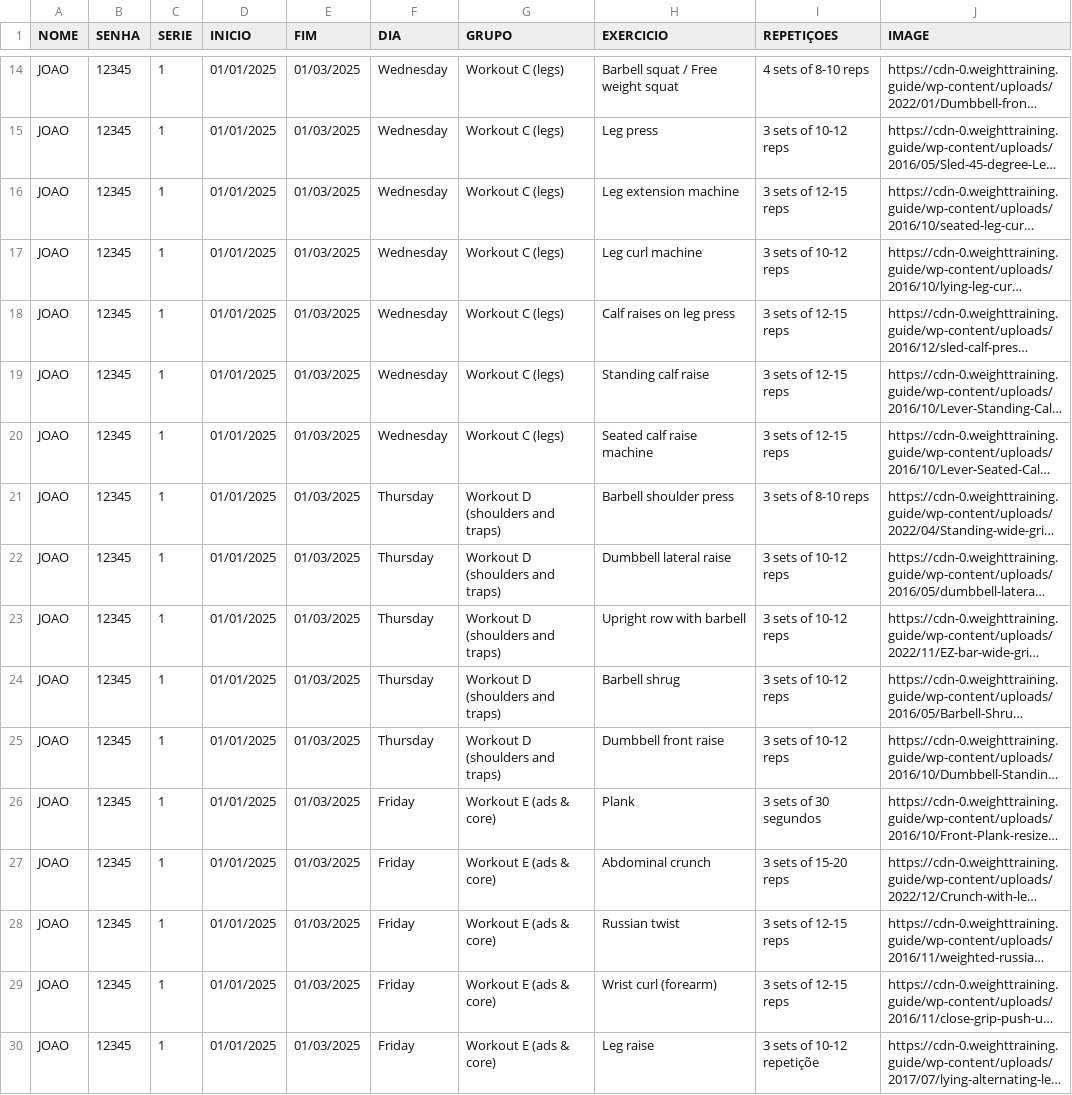
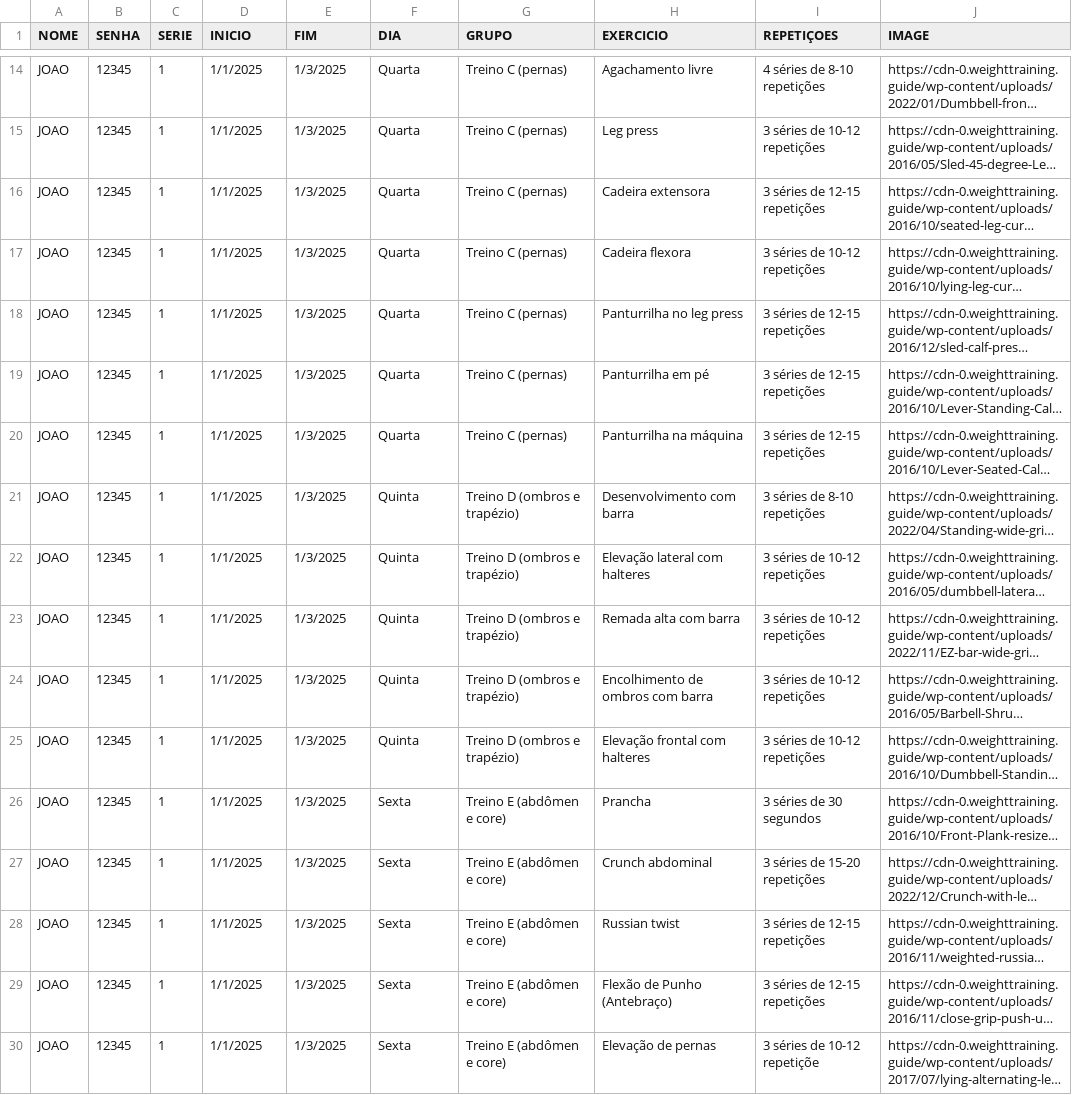
Before and after one commit to donizettirs/fitapp, a CSV file: TREINO_BASICO_PICS_2.csv, drawn as a sheet; only a part is shown, gaps mark what is left out; long unchanged cells end in …; the diff covers the shown part only; the diff names each change by its address in the sheet, - before the commit and + after, or states it on an @@ line.

```diff
--- a/TREINO_BASICO_PICS_2.csv
+++ b/TREINO_BASICO_PICS_2.csv
-D14:D30 (INICIO): 01/01/2025
+D14:D30 (INICIO): 1/1/2025
-E14:E30 (FIM): 01/03/2025
+E14:E30 (FIM): 1/3/2025
-F14:F20 (DIA): Wednesday
+F14:F20 (DIA): Quarta
-G14:G20 (GRUPO): Workout C (legs)
+G14:G20 (GRUPO): Treino C (pernas)
-H14 (EXERCICIO): Barbell squat / Free weight squat
+H14 (EXERCICIO): Agachamento livre
-I14 (REPETIÇOES): 4 sets of 8-10 reps
+I14 (REPETIÇOES): 4 séries de 8-10 repetições
-I15 (REPETIÇOES): 3 sets of 10-12 reps
+I15 (REPETIÇOES): 3 séries de 10-12 repetições
-H16 (EXERCICIO): Leg extension machine
+H16 (EXERCICIO): Cadeira extensora
-I16 (REPETIÇOES): 3 sets of 12-15 reps
+I16 (REPETIÇOES): 3 séries de 12-15 repetições
-H17 (EXERCICIO): Leg curl machine
+H17 (EXERCICIO): Cadeira flexora
-I17 (REPETIÇOES): 3 sets of 10-12 reps
+I17 (REPETIÇOES): 3 séries de 10-12 repetições
-H18 (EXERCICIO): Calf raises on leg press
+H18 (EXERCICIO): Panturrilha no leg press
-I18:I20 (REPETIÇOES): 3 sets of 12-15 reps
+I18:I20 (REPETIÇOES): 3 séries de 12-15 repetições
-H19 (EXERCICIO): Standing calf raise
+H19 (EXERCICIO): Panturrilha em pé
-H20 (EXERCICIO): Seated calf raise machine
+H20 (EXERCICIO): Panturrilha na máquina
-F21:F25 (DIA): Thursday
+F21:F25 (DIA): Quinta
-G21:G25 (GRUPO): Workout D (shoulders and traps)
+G21:G25 (GRUPO): Treino D (ombros e trapézio)
-H21 (EXERCICIO): Barbell shoulder press
+H21 (EXERCICIO): Desenvolvimento com barra
-I21 (REPETIÇOES): 3 sets of 8-10 reps
+I21 (REPETIÇOES): 3 séries de 8-10 repetições
-H22 (EXERCICIO): Dumbbell lateral raise
+H22 (EXERCICIO): Elevação lateral com halteres
-I22:I25 (REPETIÇOES): 3 sets of 10-12 reps
+I22:I25 (REPETIÇOES): 3 séries de 10-12 repetições
-H23 (EXERCICIO): Upright row with barbell
+H23 (EXERCICIO): Remada alta com barra
-H24 (EXERCICIO): Barbell shrug
+H24 (EXERCICIO): Encolhimento de ombros com barra
-H25 (EXERCICIO): Dumbbell front raise
+H25 (EXERCICIO): Elevação frontal com halteres
-F26:F30 (DIA): Friday
+F26:F30 (DIA): Sexta
-G26:G30 (GRUPO): Workout E (ads & core)
+G26:G30 (GRUPO): Treino E (abdômen e core)
-H26 (EXERCICIO): Plank
+H26 (EXERCICIO): Prancha
-I26 (REPETIÇOES): 3 sets of 30 segundos
+I26 (REPETIÇOES): 3 séries de 30 segundos
-H27 (EXERCICIO): Abdominal crunch
+H27 (EXERCICIO): Crunch abdominal
-I27 (REPETIÇOES): 3 sets of 15-20 reps
+I27 (REPETIÇOES): 3 séries de 15-20 repetições
-I28:I29 (REPETIÇOES): 3 sets of 12-15 reps
+I28:I29 (REPETIÇOES): 3 séries de 12-15 repetições
-H29 (EXERCICIO): Wrist curl (forearm)
+H29 (EXERCICIO): Flexão de Punho (Antebraço)
-H30 (EXERCICIO): Leg raise
+H30 (EXERCICIO): Elevação de pernas
-I30 (REPETIÇOES): 3 sets of 10-12 repetiçõe
+I30 (REPETIÇOES): 3 séries de 10-12 repetiçõe
```
Also changed, not shown: 73 edited cells elsewhere in this file.
